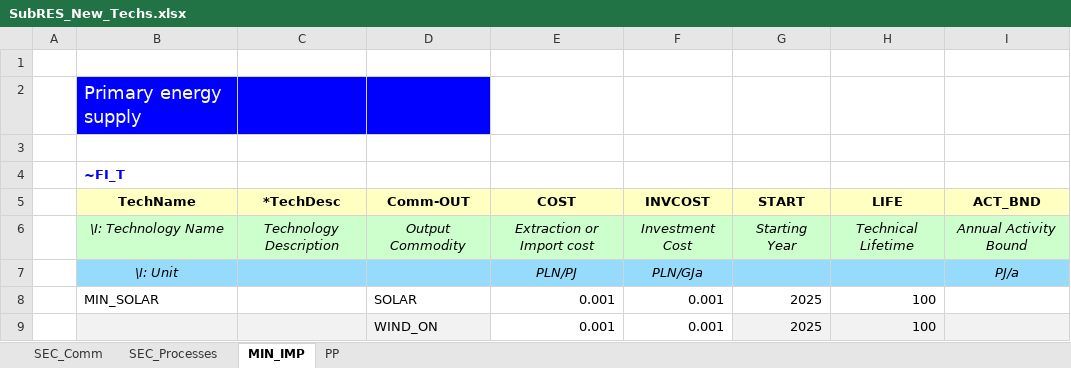
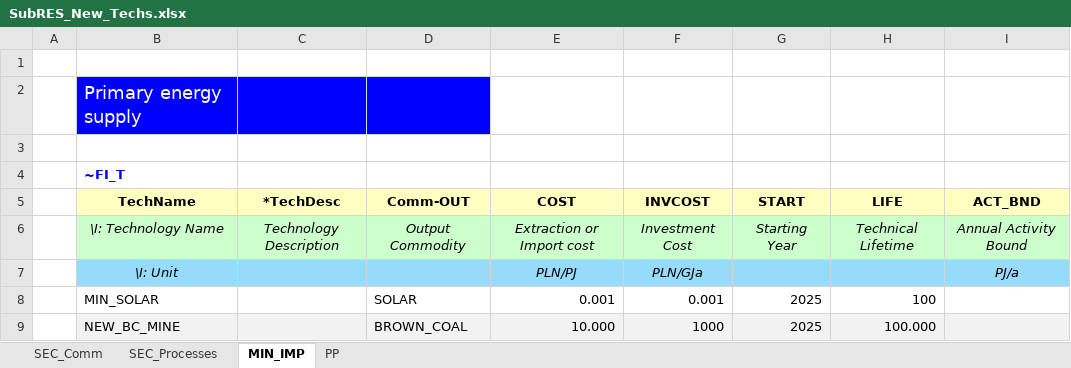
Before and after one commit to MRaczkowska/MiMiMi, an Excel workbook: SubRES_TMPL/SubRES_New_Techs.xlsx, sheet MIN_IMP, drawn as a sheet; values as stored, in another font and other column widths than the file's, no borders; removed rows and columns are numbered as before the commit, all else as after; the diff names each change by its address in the sheet, - before the commit and + after, or states it on an @@ line.

```diff
--- a/SubRES_TMPL/SubRES_New_Techs.xlsx (sheet MIN_IMP)
+++ b/SubRES_TMPL/SubRES_New_Techs.xlsx (sheet MIN_IMP)
-row 9:  |  |  | WIND_ON | 0.001 | 0.001 | 2025 | 100
+row 9:  | NEW_BC_MINE |  | BROWN_COAL | 10.000 | 1000 | 2025 | 100.000
```
Also changed, not shown: sheet PP, sheet SEC_Processes, sheet SEC_Comm, SuppXLS/Scen_PV_CAP_BND.xlsx, 2 other files.
